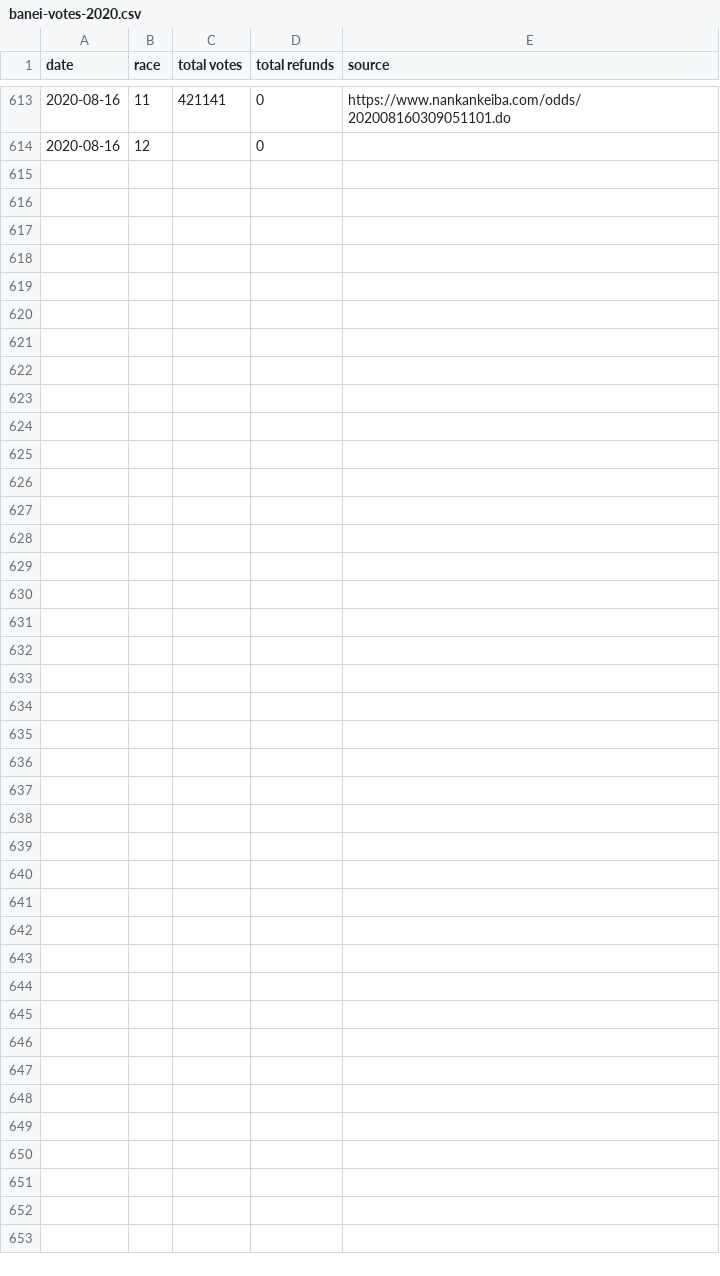
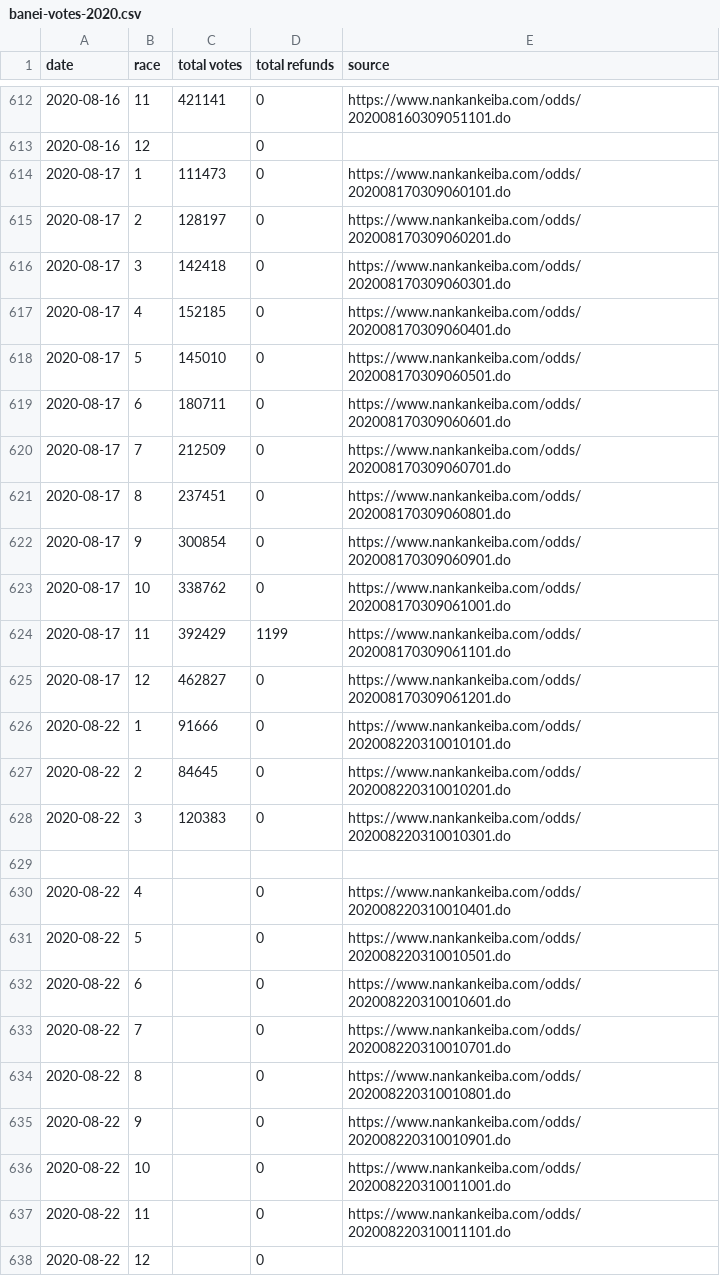
Before and after one commit to yuw/banei-votes, a CSV file: banei-votes-2020.csv, drawn as a sheet; only a part is shown, gaps mark what is left out; the diff covers the shown part only.

```diff
--- a/banei-votes-2020.csv
+++ b/banei-votes-2020.csv
@@ -614 +613,26 @@
 2020-08-16,12,,0,""
+2020-08-17,1,111473,0,"https://www.nankankeiba.com/odds/202008170309060101.do"
+2020-08-17,2,128197,0,"https://www.nankankeiba.com/odds/202008170309060201.do"
+2020-08-17,3,142418,0,"https://www.nankankeiba.com/odds/202008170309060301.do"
+2020-08-17,4,152185,0,"https://www.nankankeiba.com/odds/202008170309060401.do"
+2020-08-17,5,145010,0,"https://www.nankankeiba.com/odds/202008170309060501.do"
+2020-08-17,6,180711,0,"https://www.nankankeiba.com/odds/202008170309060601.do"
+2020-08-17,7,212509,0,"https://www.nankankeiba.com/odds/202008170309060701.do"
+2020-08-17,8,237451,0,"https://www.nankankeiba.com/odds/202008170309060801.do"
+2020-08-17,9,300854,0,"https://www.nankankeiba.com/odds/202008170309060901.do"
+2020-08-17,10,338762,0,"https://www.nankankeiba.com/odds/202008170309061001.do"
+2020-08-17,11,392429,1199,"https://www.nankankeiba.com/odds/202008170309061101.do"
+2020-08-17,12,462827,0,"https://www.nankankeiba.com/odds/202008170309061201.do"
+2020-08-22,1,91666,0,"https://www.nankankeiba.com/odds/202008220310010101.do"
+2020-08-22,2,84645,0,"https://www.nankankeiba.com/odds/202008220310010201.do"
+2020-08-22,3,120383,0,"https://www.nankankeiba.com/odds/202008220310010301.do"
+
+2020-08-22,4,,0,"https://www.nankankeiba.com/odds/202008220310010401.do"
+2020-08-22,5,,0,"https://www.nankankeiba.com/odds/202008220310010501.do"
+2020-08-22,6,,0,"https://www.nankankeiba.com/odds/202008220310010601.do"
+2020-08-22,7,,0,"https://www.nankankeiba.com/odds/202008220310010701.do"
+2020-08-22,8,,0,"https://www.nankankeiba.com/odds/202008220310010801.do"
+2020-08-22,9,,0,"https://www.nankankeiba.com/odds/202008220310010901.do"
+2020-08-22,10,,0,"https://www.nankankeiba.com/odds/202008220310011001.do"
+2020-08-22,11,,0,"https://www.nankankeiba.com/odds/202008220310011101.do"
+2020-08-22,12,,0,""
```
Also changed, not shown: 1 removed row elsewhere in this file, official-sales-2020.csv.
